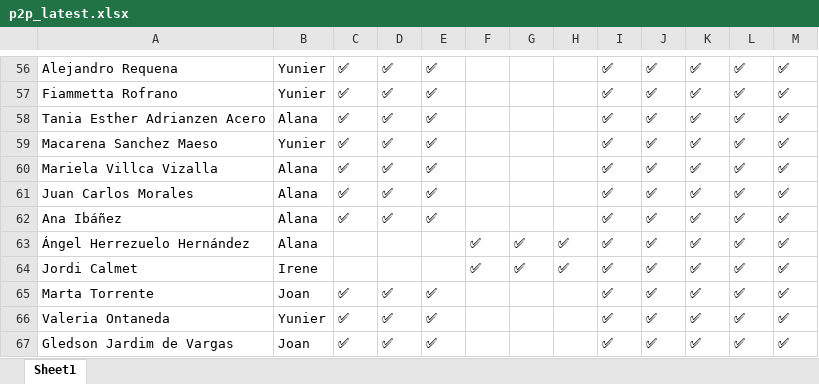
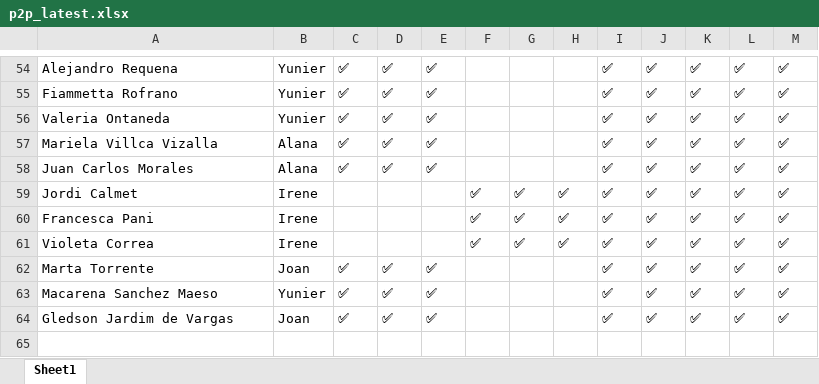
Before and after one commit to alanaolivieri/P2P-ITA, an Excel workbook: data/p2p_latest.xlsx, sheet Sheet1, drawn as a sheet; only a part is shown, gaps mark what is left out; values as stored, in another font and other column widths than the file's, no borders; removed rows and columns are numbered as before the commit, all else as after; the diff covers the shown part only; the diff names each change by its address in the sheet, - before the commit and + after, or states it on an @@ line.

```diff
--- a/data/p2p_latest.xlsx (sheet Sheet1)
+++ b/data/p2p_latest.xlsx (sheet Sheet1)
-A56: Tania Esther Adrianzen Acero
+A56: Valeria Ontaneda
-B56: Alana
+B56: Yunier
-row 62: Ana Ibáñez | Alana | ✅ | ✅ | ✅ |  |  |  | ✅ | ✅ | ✅ | ✅ | ✅
-row 63: Ángel Herrezuelo Hernández | Alana |  |  |  | ✅ | ✅ | ✅ | ✅ | ✅ | ✅ | ✅ | ✅
+row 60: Francesca Pani | Irene |  |  |  | ✅ | ✅ | ✅ | ✅ | ✅ | ✅ | ✅ | ✅
+row 61: Violeta Correa | Irene |  |  |  | ✅ | ✅ | ✅ | ✅ | ✅ | ✅ | ✅ | ✅
-row 66: Valeria Ontaneda | Yunier | ✅ | ✅ | ✅ |  |  |  | ✅ | ✅ | ✅ | ✅ | ✅
@@ row 59 moved to row 63: Macarena Sanchez Maeso @@
```
Also changed, not shown: 2 added rows, 4 removed rows, 25 moved rows and 5 edited cells elsewhere in this sheet, data/actividades.xlsx.
